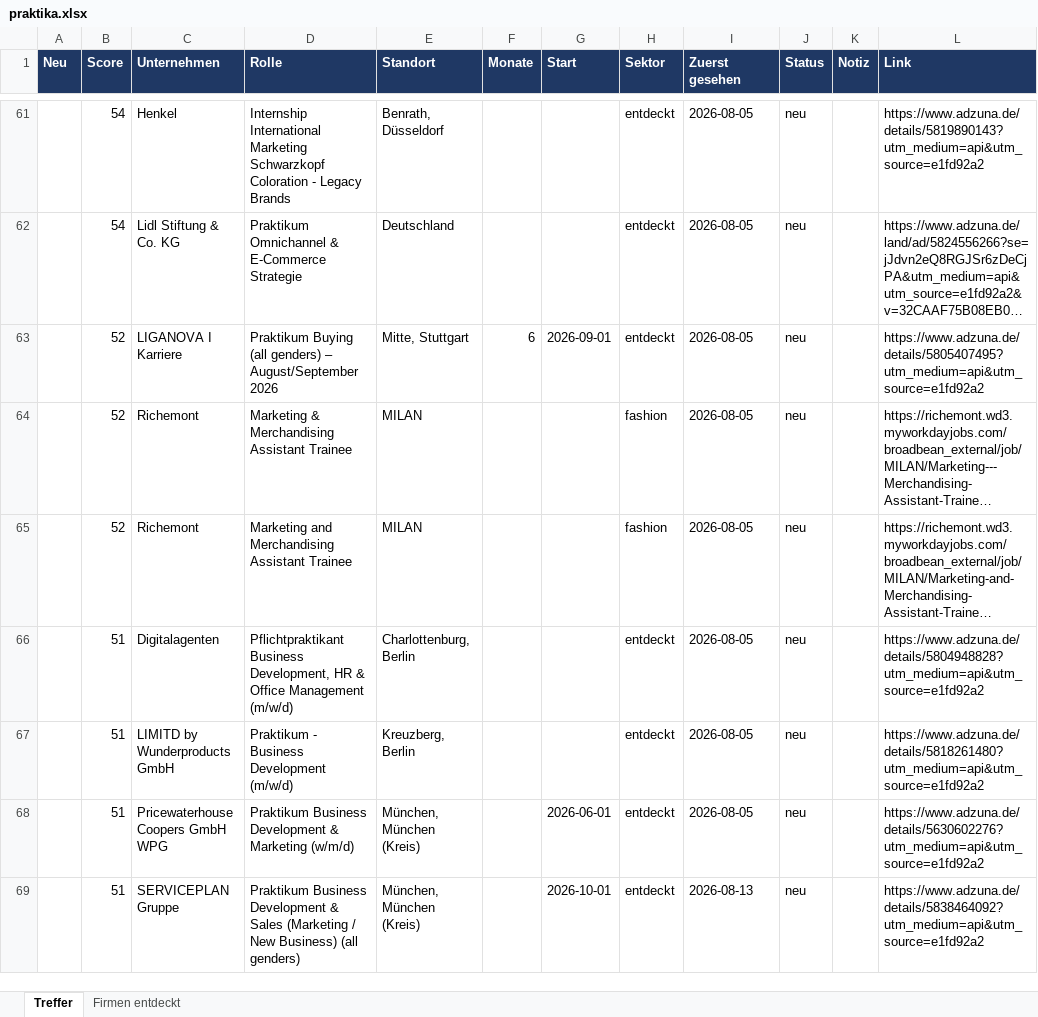
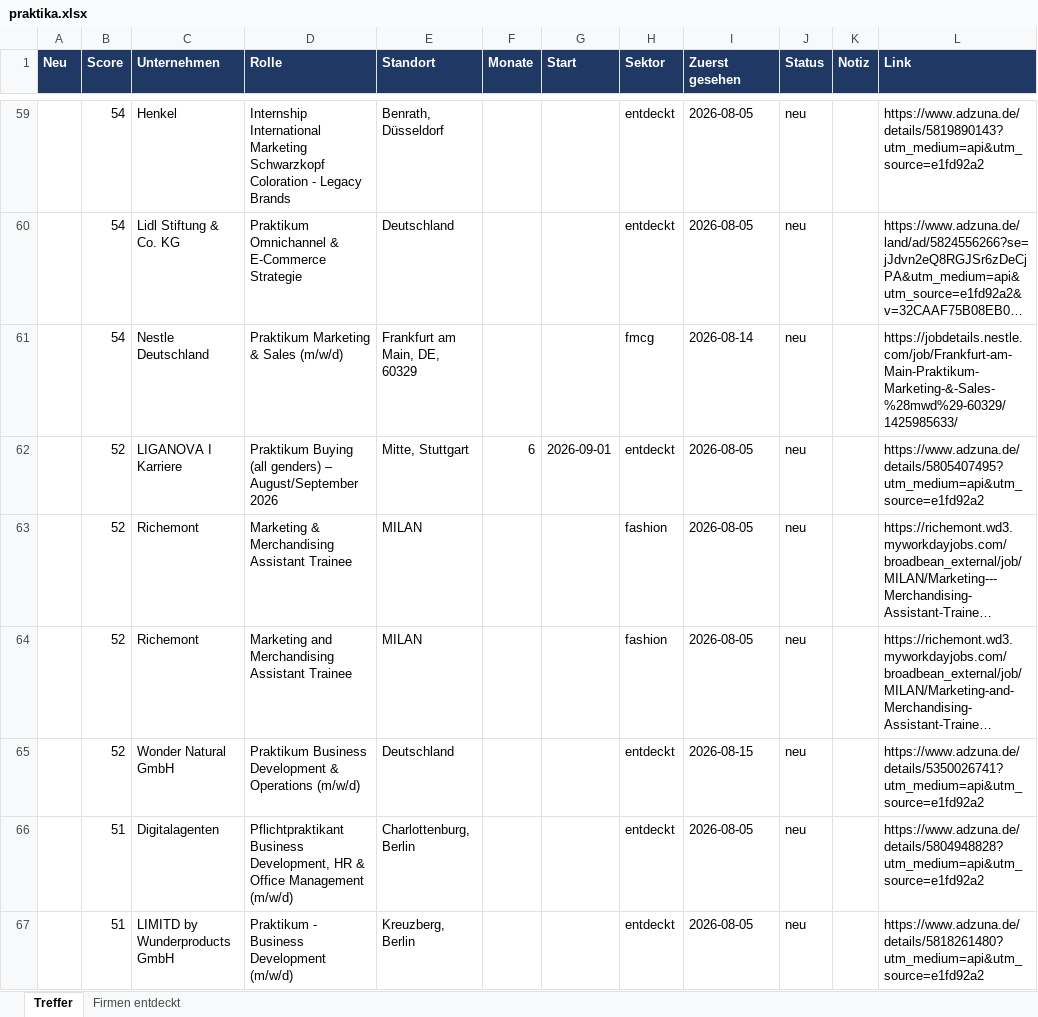
Before and after one commit to MathisKrug/Praktikum-Suchagent, an Excel workbook: docs/praktika.xlsx, sheet Treffer, drawn as a sheet; only a part is shown, gaps mark what is left out; the shorter side is filled out with more unchanged rows; long unchanged cells end in …; values as stored, in another font and other column widths than the file's, no borders; the diff covers the shown part only; the diff names each change by its address in the sheet, - before the commit and + after, or states it on an @@ line.

```diff
--- a/docs/praktika.xlsx (sheet Treffer)
+++ b/docs/praktika.xlsx (sheet Treffer)
+row 61:  | 54 | Nestle Deutschland | Praktikum Marketing & Sales (m/w/d) | Frankfurt am Main, DE, 60329 |  |  | fmcg | 2026-08-14 | neu |  | https://jobdetails.nestle.com/job/Frankfurt-am-Main-Praktikum-Marketing-&-Sales-%28mwd%29-60329/1425985633/
+row 65:  | 52 | Wonder Natural GmbH | Praktikum Business Development & Operations (m/w/d) | Deutschland |  |  | entdeckt | 2026-08-15 | neu |  | https://www.adzuna.de/details/5350026741?utm_medium=api&utm_source=e1fd92a2
```
Also changed, not shown: 3 added rows, 5 removed rows, 3 edited cells and cell formats elsewhere in this sheet, sheet Firmen entdeckt, 2 other files.
